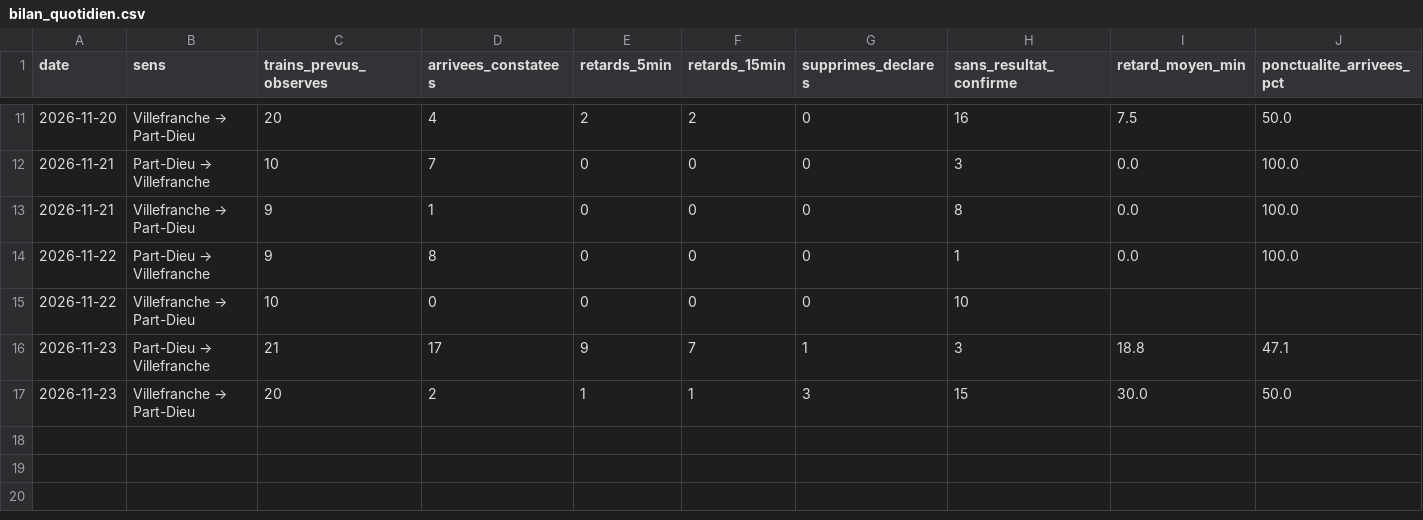
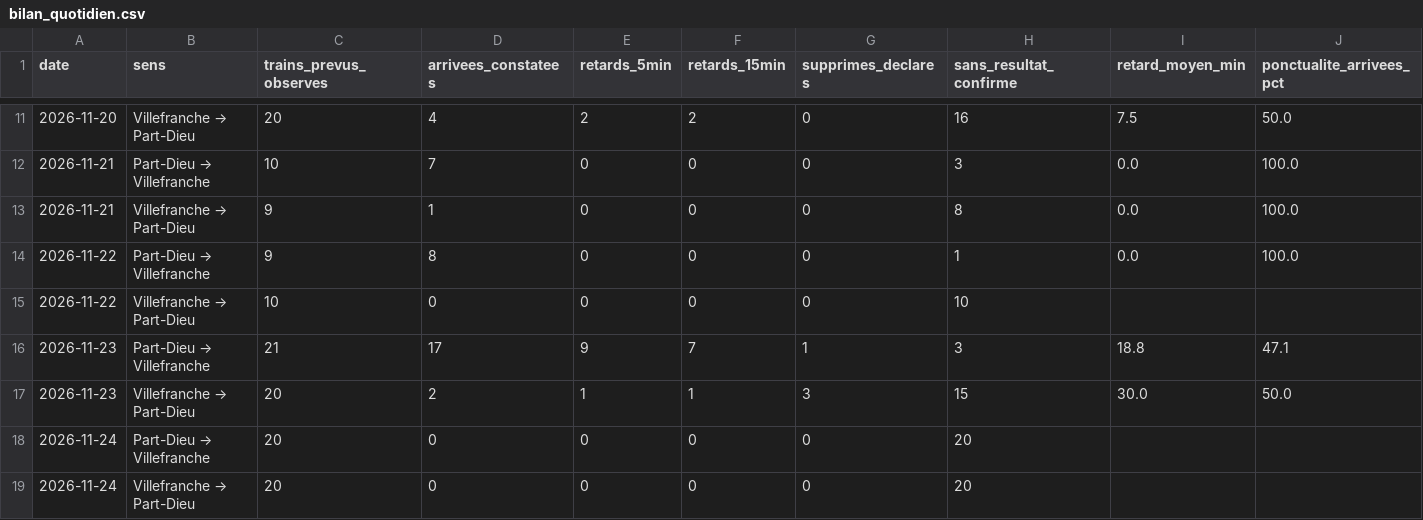
Before and after one commit to alexandretardy3-star/suivi-ter-villefranche-lyon, a CSV file: data/bilan_quotidien.csv, drawn as a sheet; only a part is shown, gaps mark what is left out.

```diff
--- a/data/bilan_quotidien.csv
+++ b/data/bilan_quotidien.csv
@@ -17 +17,3 @@ date,sens,trains_prevus_observes,arrivees_constatees,retards_5min,retards_15min,
 2026-11-23,Villefranche → Part-Dieu,20,2,1,1,3,15,30.0,50.0
+2026-11-24,Part-Dieu → Villefranche,20,0,0,0,0,20,,
+2026-11-24,Villefranche → Part-Dieu,20,0,0,0,0,20,,
```
Also changed, not shown: data/trains.csv.
